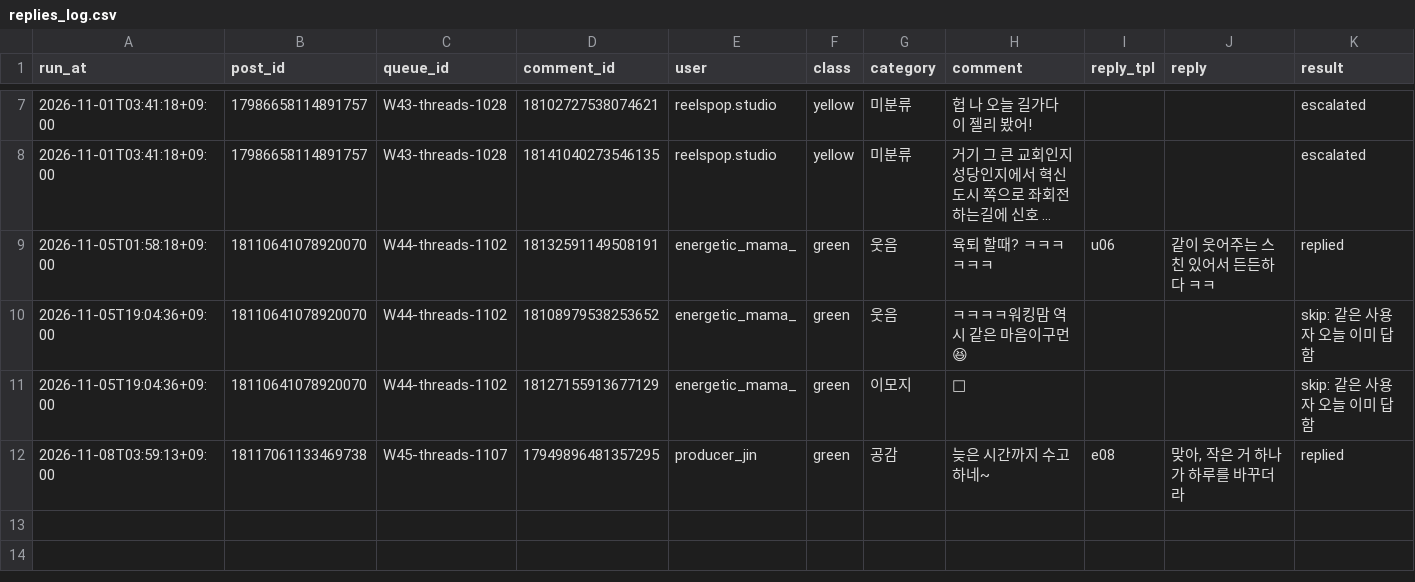
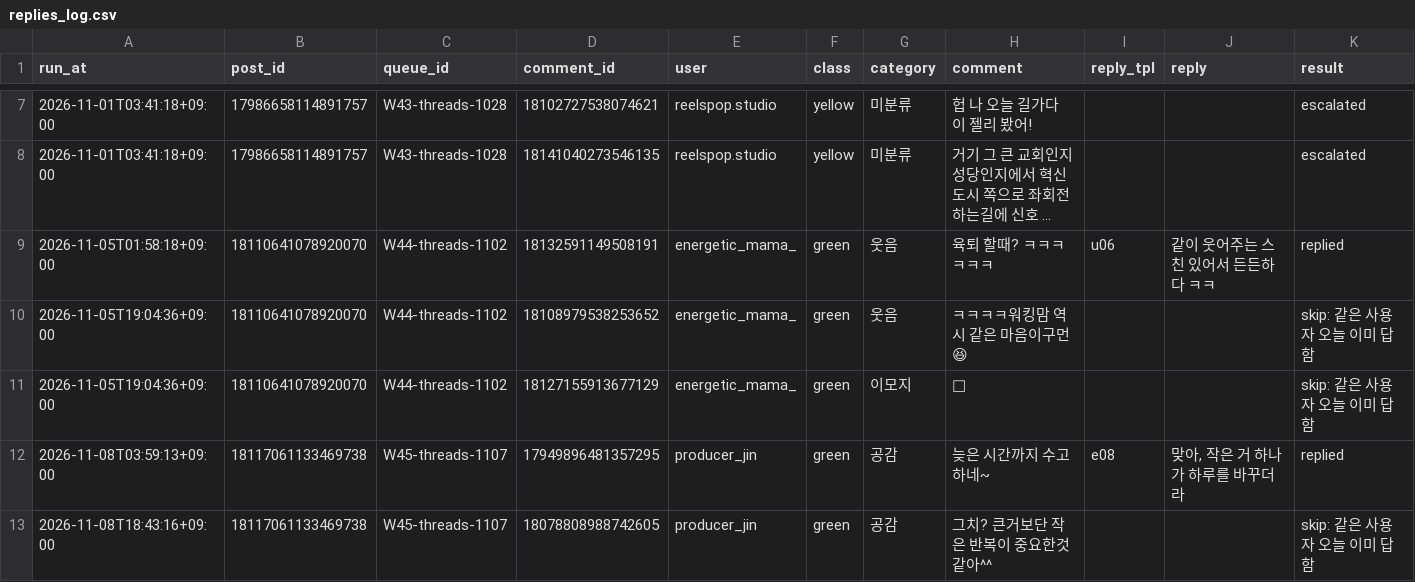
Before and after one commit to song2love2/khs-factory, a CSV file: reports/replies_log.csv, drawn as a sheet; only a part is shown, gaps mark what is left out; long unchanged cells end in …; the diff names each change by its address in the sheet, - before the commit and + after, or states it on an @@ line.

```diff
--- a/reports/replies_log.csv
+++ b/reports/replies_log.csv
+row 13: 2026-11-08T18:43:16+09:00 | 18117061133469738 | W45-threads-1107 | 18078808988742605 | producer_jin | green | 공감 | 그치? 큰거보단 작은 반복이 중요한것 같아^^ |  |  | skip: 같은 사용자 오늘 이미 답함
```
Also changed, not shown: 1 other file.
